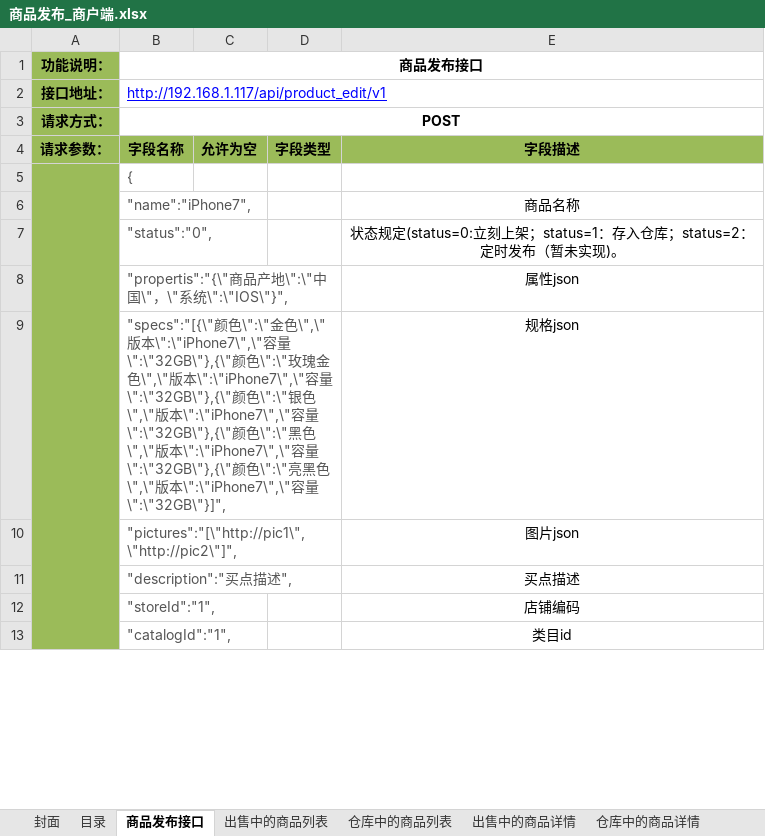
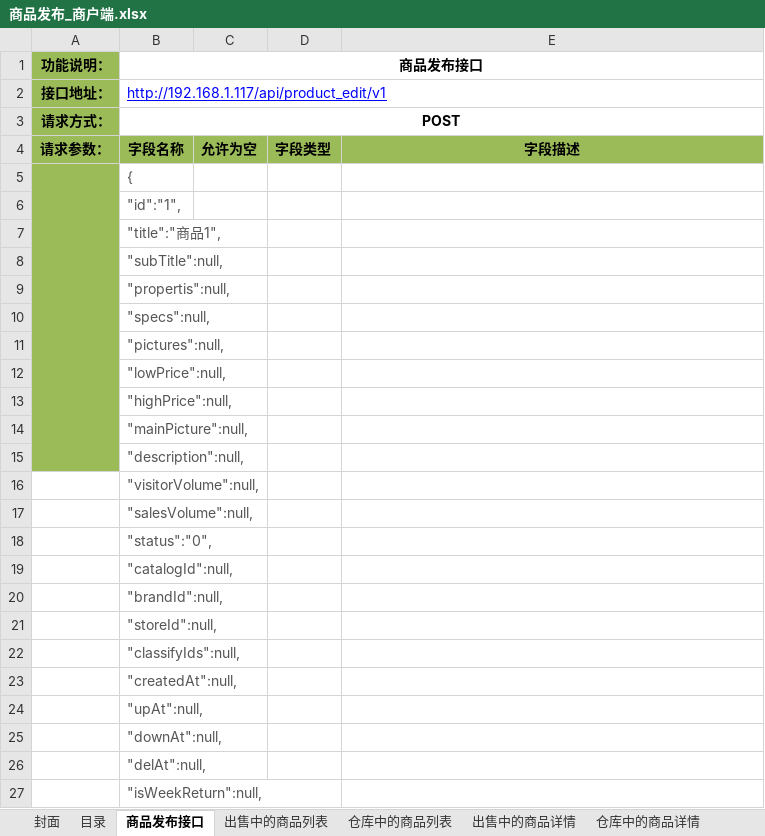
Before and after one commit to douster/design, an Excel workbook: 接口文档/商品api/商品发布_商户端.xlsx, sheet 商品发布接口, drawn as a sheet; only a part is shown; values as stored, in another font and other column widths than the file's, no borders; removed rows and columns are numbered as before the commit, all else as after; the diff covers the shown part only; the diff names each change by its address in the sheet, - before the commit and + after, or states it on an @@ line.

```diff
--- a/接口文档/商品api/商品发布_商户端.xlsx (sheet 商品发布接口)
+++ b/接口文档/商品api/商品发布_商户端.xlsx (sheet 商品发布接口)
-A5:A15 merged
+A5:A15 merged
-row 6:  | "name":"iPhone7", |  |  | 商品名称
-row 7:  | "status":"0", |  |  | 状态规定(status=0:立刻上架；status=1：存入仓库；status=2：定时发布（暂未实现)。
-row 8:  | "propertis":"{\"商品产地\":\"中国\"，\"系统\":\"IOS\"}", |  |  | 属性json
-row 9:  | "specs":"[{\"颜色\":\"金色\",\"版本\":\"iPhone7\",\"容量\":\"32GB\"},{\"颜色\":\"玫瑰金色\",\"版本\":\"iPhone7\",\"容量\":\"32GB\"},{\"颜色\":\"银色\",\"版本\":\"iPhone7\",\"容量\":\"32GB\"},{\"颜色\":\"黑色\",\"版本\":\"iPhone7\",\"容量\":\"32GB\"},{\"颜色\":\"亮黑色\",\"版本\":\"iPhone7\",\"容量\":\"32GB\"}]", |  |  | 规格json
-row 10:  | "pictures":"[\"http://pic1\",\"http://pic2\"]", |  |  | 图片json
-row 11:  | "description":"买点描述", |  |  | 买点描述
-row 12:  | "storeId":"1", |  |  | 店铺编码
-row 13:  | "catalogId":"1", |  |  | 类目id
+row 6:  | "id":"1",
+row 7:  | "title":"商品1",
+row 8:  | "subTitle":null,
+row 9:  | "propertis":null,
+row 10:  | "specs":null,
+row 11:  | "pictures":null,
+row 12:  | "lowPrice":null,
+row 13:  | "highPrice":null,
+row 14:  | "mainPicture":null,
+row 15:  | "description":null,
+row 16:  | "visitorVolume":null,
+row 17:  | "salesVolume":null,
+row 18:  | "status":"0",
+row 19:  | "catalogId":null,
+row 20:  | "brandId":null,
+row 21:  | "storeId":null,
+row 22:  | "classifyIds":null,
+row 23:  | "createdAt":null,
+row 24:  | "upAt":null,
+row 25:  | "downAt":null,
+row 26:  | "delAt":null,
+row 27:  | "isWeekReturn":null,
```
Also changed, not shown: 9 added rows, 21 removed rows, 2 moved rows, 10 edited cells and cell formats elsewhere in this sheet, sheet 出售中的商品详情, sheet 仓库中的商品详情, sheet 编辑仓库商品, other sheet tabs, 接口文档/商品api/类目接口_商户端.xlsx, 接口文档/商品api/类目接口_运营端.xlsx.
